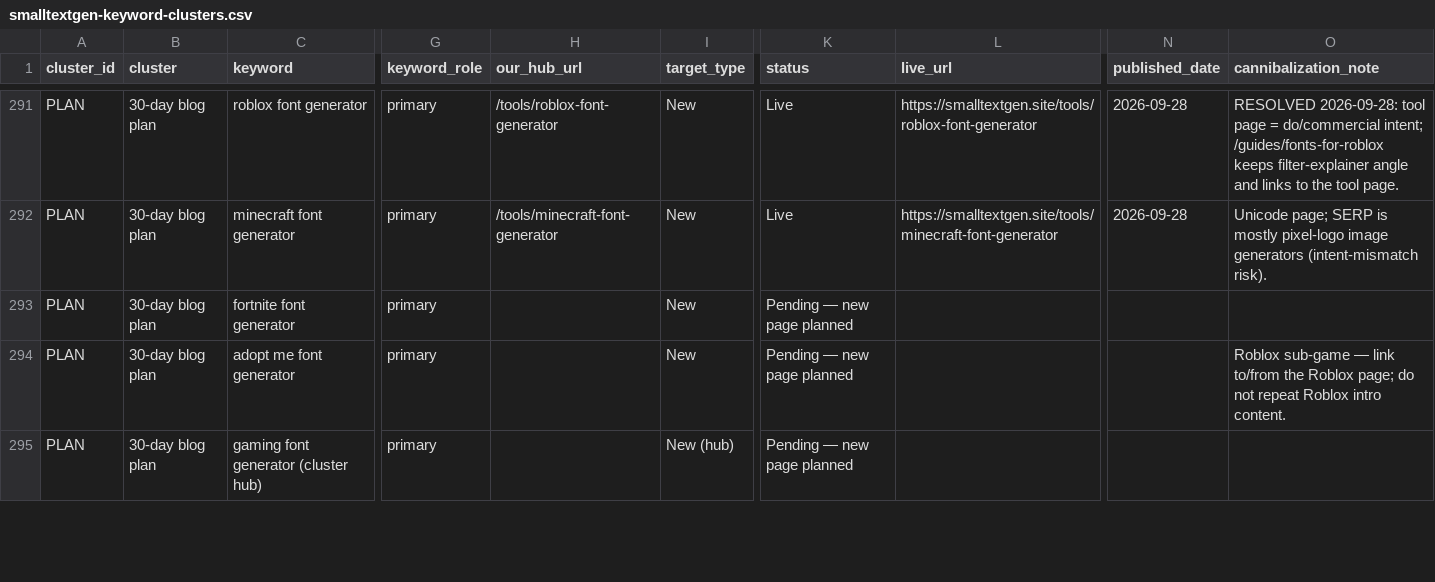
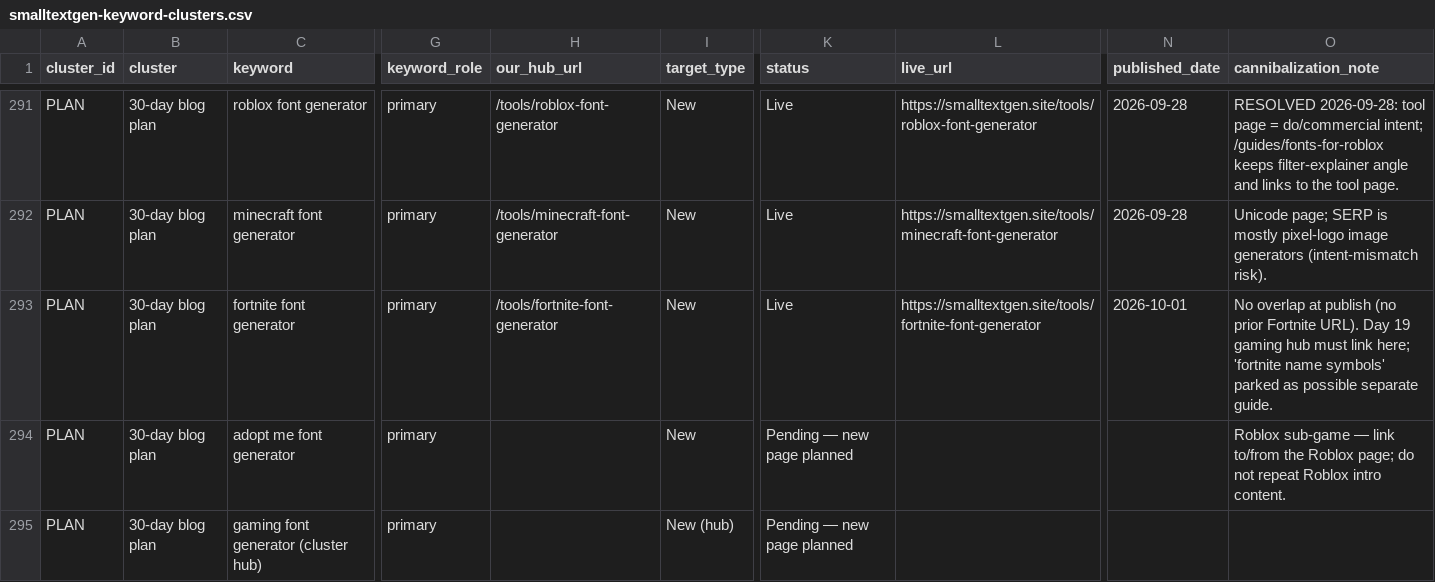
Before and after one commit to salmanbb002/smalltextgen-site, a CSV file: smalltextgen-keyword-clusters.csv, drawn as a sheet; only a part is shown, gaps mark what is left out; the diff names each change by its address in the sheet, - before the commit and + after, or states it on an @@ line.

```diff
--- a/smalltextgen-keyword-clusters.csv
+++ b/smalltextgen-keyword-clusters.csv
-H293 (our_hub_url): (empty)
+H293 (our_hub_url): /tools/fortnite-font-generator
-K293 (status): Pending — new page planned
+K293 (status): Live
-L293 (live_url): (empty)
+L293 (live_url): https://smalltextgen.site/tools/fortnite-font-generator
-N293 (published_date): (empty)
+N293 (published_date): 2026-10-01
-O293 (cannibalization_note): (empty)
+O293 (cannibalization_note): No overlap at publish (no prior Fortnite URL). Day 19 gaming hub must link here; 'fortnite name symbols' parked as possible separate guide.
```
Also changed, not shown: smalltextgen-30-day-blog-plan.csv, 11 other files.
